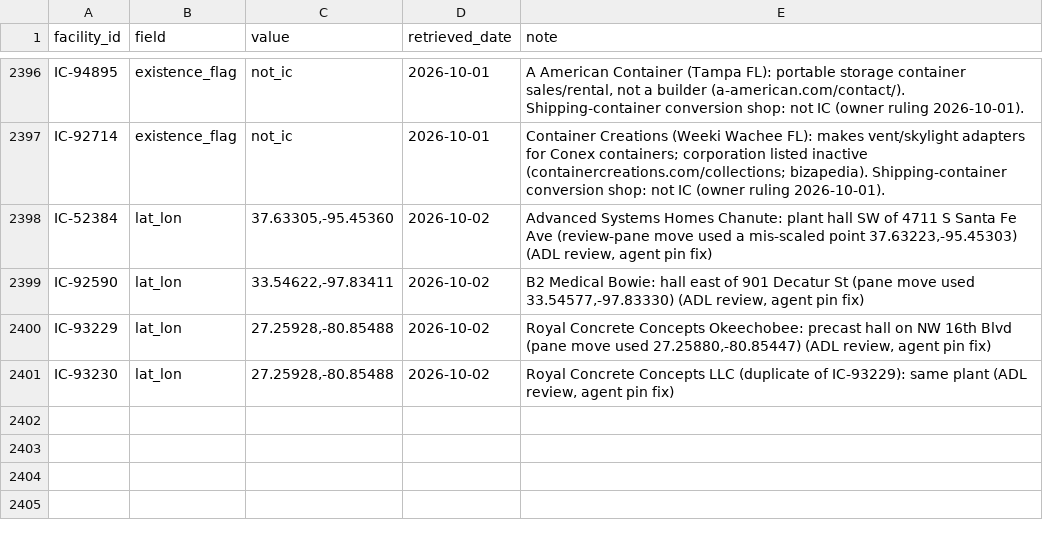
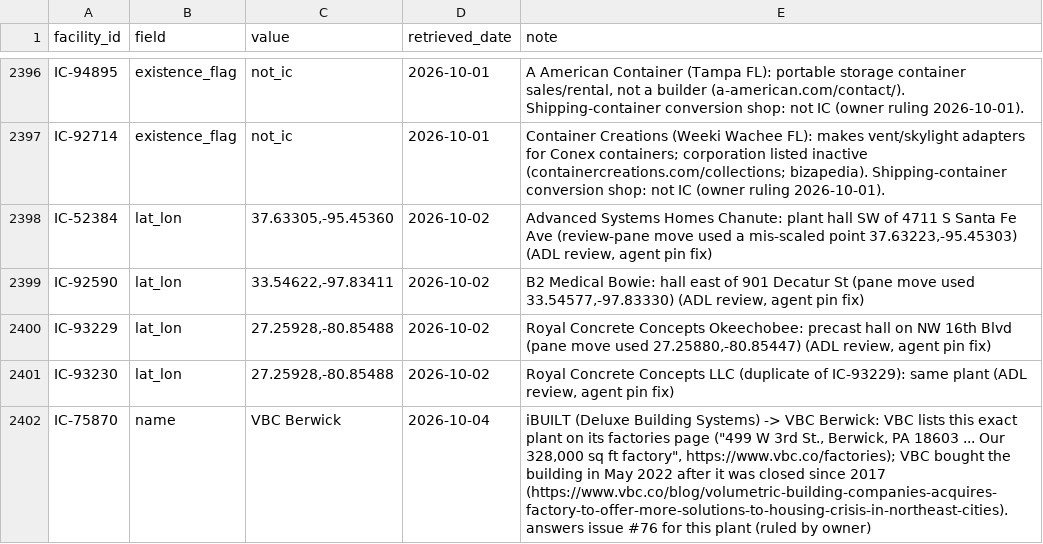
Before and after one commit to pcsmith2000/IC_Factory_Database, a CSV file: control/operator_assertions.csv, drawn as a sheet; only a part is shown, gaps mark what is left out.

```diff
--- a/control/operator_assertions.csv
+++ b/control/operator_assertions.csv
@@ -2401 +2401,2 @@ IC-93229,lat_lon,"27.25928,-80.85488",2026-10-02,"Royal Concrete Concepts Okeech
 IC-93230,lat_lon,"27.25928,-80.85488",2026-10-02,"Royal Concrete Concepts LLC (duplicate of IC-93229): same plant (ADL review, agent pin fix)"
+IC-75870,name,VBC Berwick,2026-10-04,"iBUILT (Deluxe Building Systems) -> VBC Berwick: VBC lists this exact plant on its factories page (""499 W 3rd St., Berwick, PA 18603 ... Our 328,000 sq ft factory"", https://www.vbc.co/factories); VBC bought the building in May 2022 after it was closed since 2017 (https://www.vbc.co/blog/volumetric-building-companies-acquires-factory-to-offer-more-solutions-to-housing-crisis-in-northeast-cities). answers issue #76 for this plant (ruled by owner)"
```
